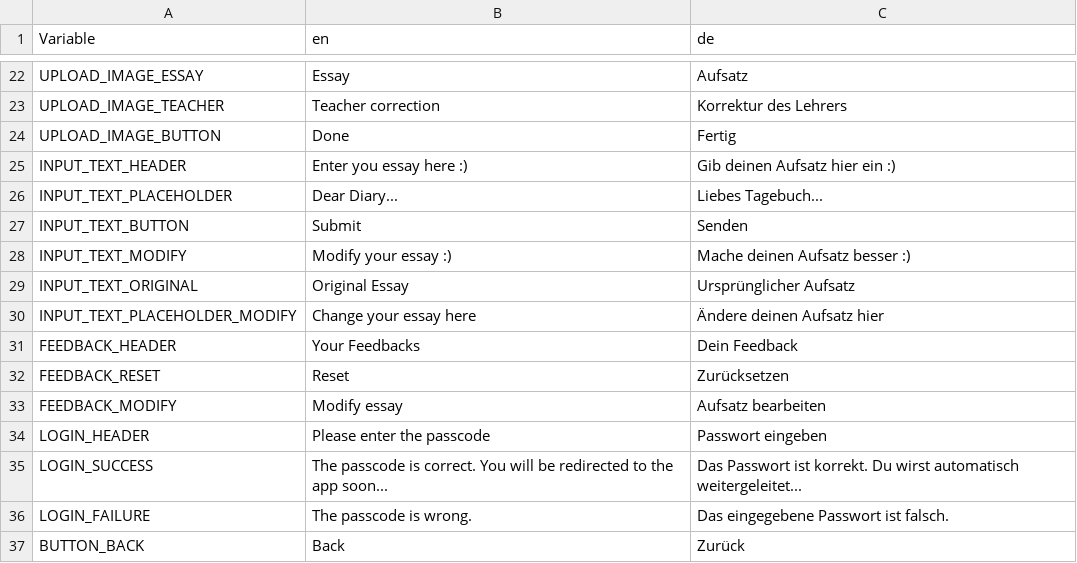
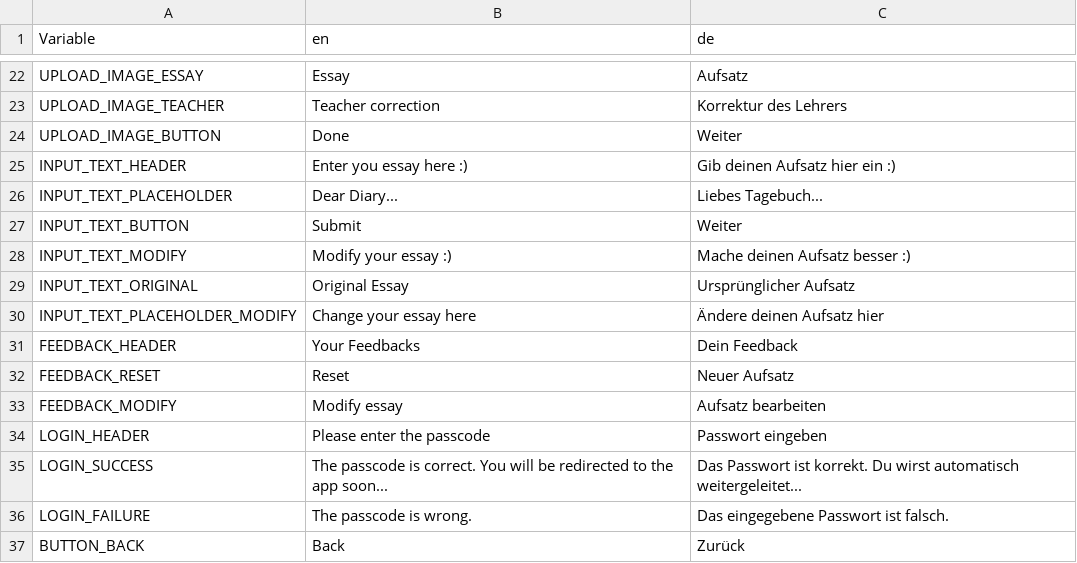
Before and after one commit to Kasneci-Lab/AI-assisted-writing, a CSV file: strings.csv, drawn as a sheet; only a part is shown, gaps mark what is left out.

```diff
--- a/strings.csv
+++ b/strings.csv
@@ -23,6 +23,6 @@ UPLOAD_IMAGE_ESSAY,"Essay","Aufsatz"
 UPLOAD_IMAGE_TEACHER,"Teacher correction","Korrektur des Lehrers"
-UPLOAD_IMAGE_BUTTON,"Done","Fertig"
+UPLOAD_IMAGE_BUTTON,"Done","Weiter"
 INPUT_TEXT_HEADER,"Enter you essay here :)","Gib deinen Aufsatz hier ein :)"
 INPUT_TEXT_PLACEHOLDER,"Dear Diary...","Liebes Tagebuch..."
-INPUT_TEXT_BUTTON,"Submit","Senden"
+INPUT_TEXT_BUTTON,"Submit","Weiter"
 INPUT_TEXT_MODIFY,"Modify your essay :)","Mache deinen Aufsatz besser :)"
@@ -31,3 +31,3 @@ INPUT_TEXT_PLACEHOLDER_MODIFY,"Change your essay here","Ändere deinen Aufsatz h
 FEEDBACK_HEADER,"Your Feedbacks","Dein Feedback"
-FEEDBACK_RESET,"Reset","Zurücksetzen"
+FEEDBACK_RESET,"Reset","Neuer Aufsatz"
 FEEDBACK_MODIFY,"Modify essay","Aufsatz bearbeiten"
```
Also changed, not shown: 9 other files.
